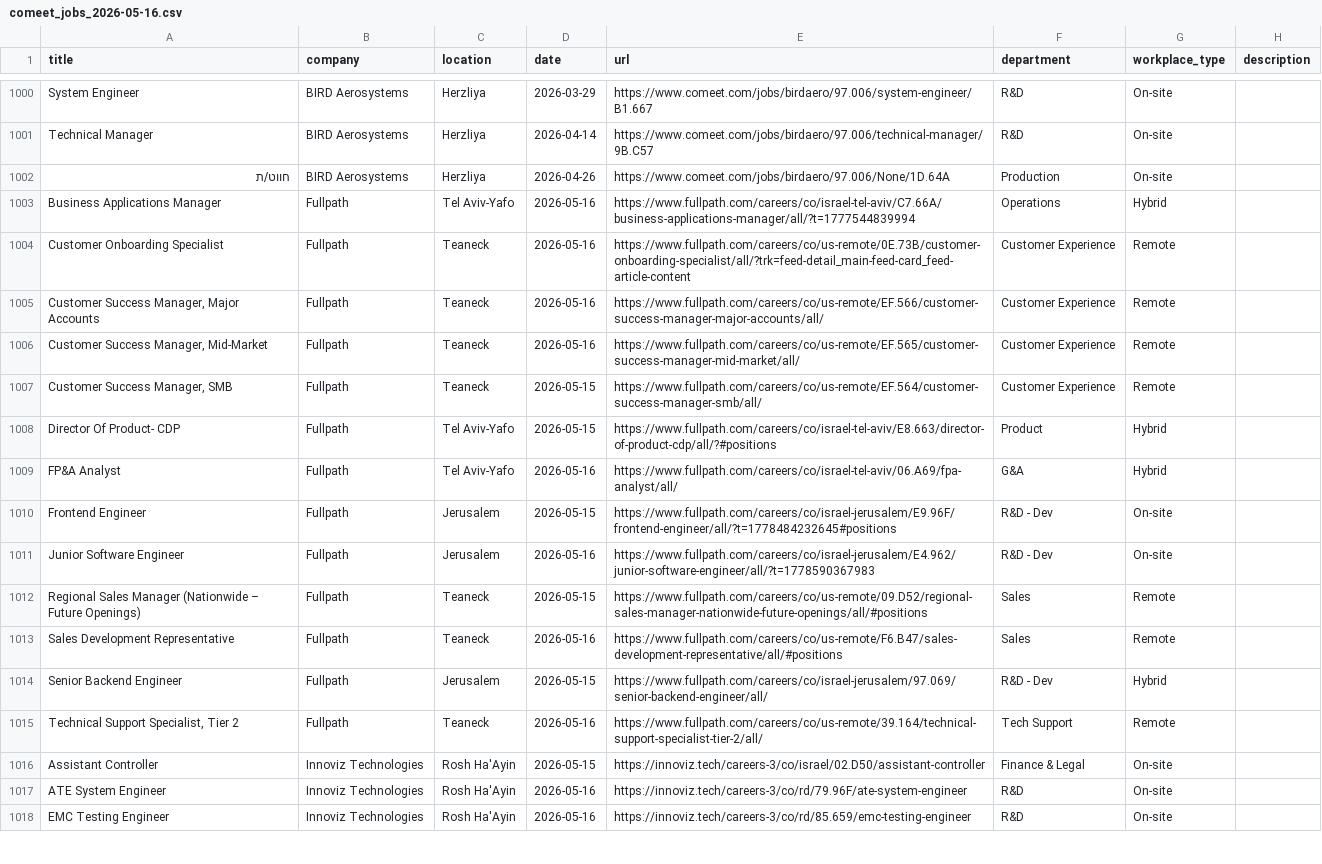
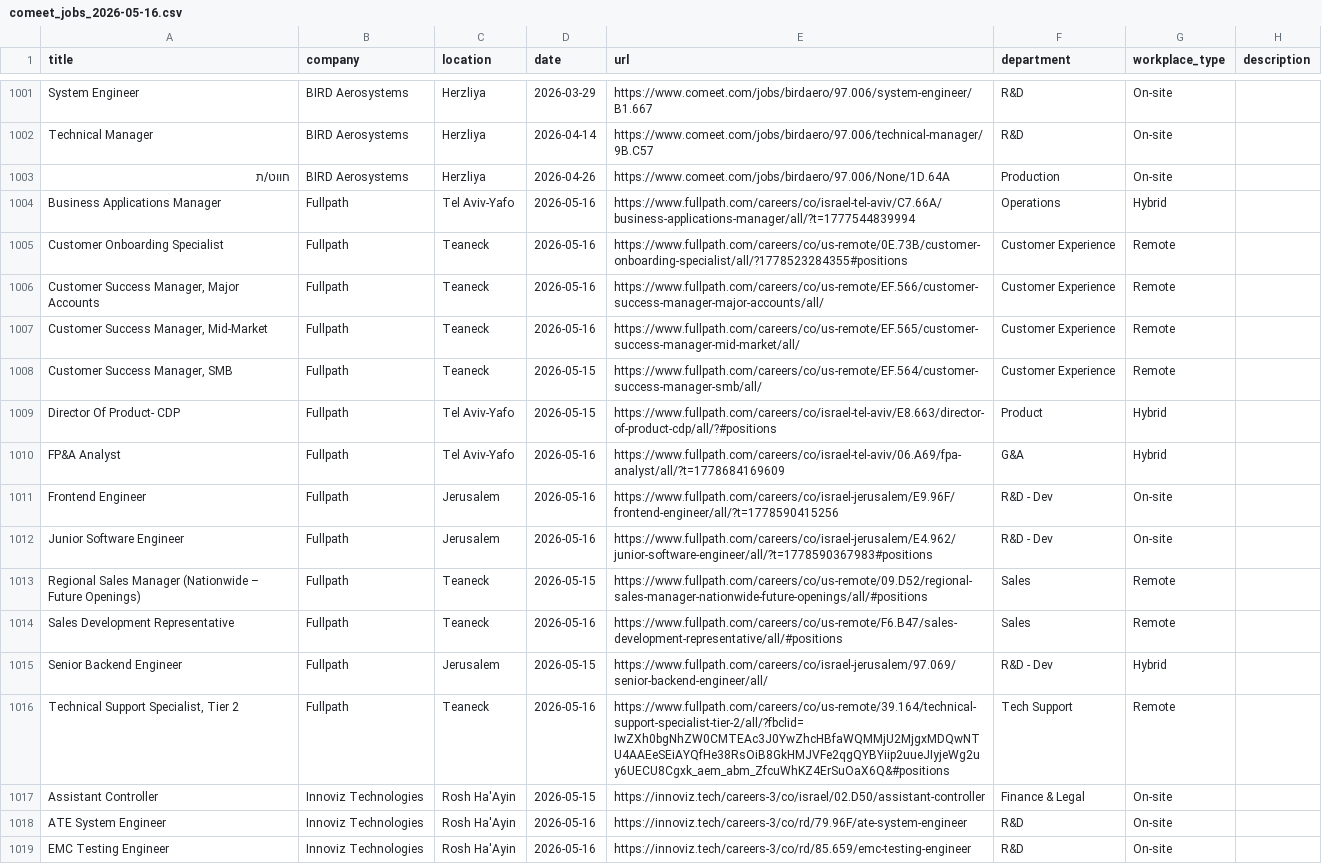
Before and after one commit to Genys30/jobfinder1, a CSV file: comeet_jobs_2026-05-16.csv, drawn as a sheet; only a part is shown, gaps mark what is left out; the diff covers the shown part only.

```diff
--- a/comeet_jobs_2026-05-16.csv
+++ b/comeet_jobs_2026-05-16.csv
@@ -1003,3 +1004,3 @@ Technical Manager,BIRD Aerosystems,Herzliya,2026-04-14,https://www.comeet.com/jo
 Business Applications Manager,Fullpath,Tel Aviv-Yafo,2026-05-16,https://www.fullpath.com/careers/co/israel-tel-aviv/C7.66A/business-applications-manager/all/?t=1777544839994,Operations,Hybrid,
-Customer Onboarding Specialist,Fullpath,Teaneck,2026-05-16,https://www.fullpath.com/careers/co/us-remote/0E.73B/customer-onboarding-specialist/all/?trk=feed-detail_main-feed-card_feed-article-content,Customer Experience,Remote,
+Customer Onboarding Specialist,Fullpath,Teaneck,2026-05-16,https://www.fullpath.com/careers/co/us-remote/0E.73B/customer-onboarding-specialist/all/?1778523284355#positions,Customer Experience,Remote,
 "Customer Success Manager, Major Accounts",Fullpath,Teaneck,2026-05-16,https://www.fullpath.com/careers/co/us-remote/EF.566/customer-success-manager-major-accounts/all/,Customer Experience,Remote,
@@ -1008,5 +1009,5 @@ Customer Onboarding Specialist,Fullpath,Teaneck,2026-05-16,https://www.fullpath.
 Director Of Product-  CDP,Fullpath,Tel Aviv-Yafo,2026-05-15,https://www.fullpath.com/careers/co/israel-tel-aviv/E8.663/director-of-product-cdp/all/?#positions,Product,Hybrid,
-FP&A Analyst,Fullpath,Tel Aviv-Yafo,2026-05-16,https://www.fullpath.com/careers/co/israel-tel-aviv/06.A69/fpa-analyst/all/,G&A,Hybrid,
-Frontend Engineer,Fullpath,Jerusalem,2026-05-15,https://www.fullpath.com/careers/co/israel-jerusalem/E9.96F/frontend-engineer/all/?t=1778484232645#positions,R&D - Dev,On-site,
-Junior Software Engineer,Fullpath,Jerusalem,2026-05-16,https://www.fullpath.com/careers/co/israel-jerusalem/E4.962/junior-software-engineer/all/?t=1778590367983,R&D - Dev,On-site,
+FP&A Analyst,Fullpath,Tel Aviv-Yafo,2026-05-16,https://www.fullpath.com/careers/co/israel-tel-aviv/06.A69/fpa-analyst/all/?t=1778684169609,G&A,Hybrid,
+Frontend Engineer,Fullpath,Jerusalem,2026-05-16,https://www.fullpath.com/careers/co/israel-jerusalem/E9.96F/frontend-engineer/all/?t=1778590415256,R&D - Dev,On-site,
+Junior Software Engineer,Fullpath,Jerusalem,2026-05-16,https://www.fullpath.com/careers/co/israel-jerusalem/E4.962/junior-software-engineer/all/?t=1778590367983#positions,R&D - Dev,On-site,
 Regional Sales Manager (Nationwide – Future Openings),Fullpath,Teaneck,2026-05-15,https://www.fullpath.com/careers/co/us-remote/09.D52/regional-sales-manager-nationwide-future-openings/all/#positions,Sales,Remote,
@@ -1014,3 +1015,3 @@ Sales Development Representative,Fullpath,Teaneck,2026-05-16,https://www.fullpat
 Senior Backend Engineer,Fullpath,Jerusalem,2026-05-15,https://www.fullpath.com/careers/co/israel-jerusalem/97.069/senior-backend-engineer/all/,R&D - Dev,Hybrid,
-"Technical Support Specialist, Tier 2",Fullpath,Teaneck,2026-05-16,https://www.fullpath.com/careers/co/us-remote/39.164/technical-support-specialist-tier-2/all/,Tech Support,Remote,
+"Technical Support Specialist, Tier 2",Fullpath,Teaneck,2026-05-16,https://www.fullpath.com/careers/co/us-remote/39.164/technical-support-specialist-tier-2/all/?fbclid=IwZXh0bgNhZW0CMTEAc3J0YwZhcHBfaWQMMjU2MjgxMDQwNTU4AAEeSEiAYQfHe38RsOiB8GkHMJVFe2qgQYBYiip2uueJIyjeWg2uy6UECU8Cgxk_aem_abm_ZfcuWhKZ4ErSuOaX6Q&#positions,Tech Support,Remote,
 Assistant Controller,Innoviz Technologies,Rosh Ha'Ayin,2026-05-15,https://innoviz.tech/careers-3/co/israel/02.D50/assistant-controller,Finance & Legal,On-site,
```
Also changed, not shown: 1 added row and 97 edited cells elsewhere in this file, haifa_jobs_2026-05-16.csv, history.csv, 6 other files.
